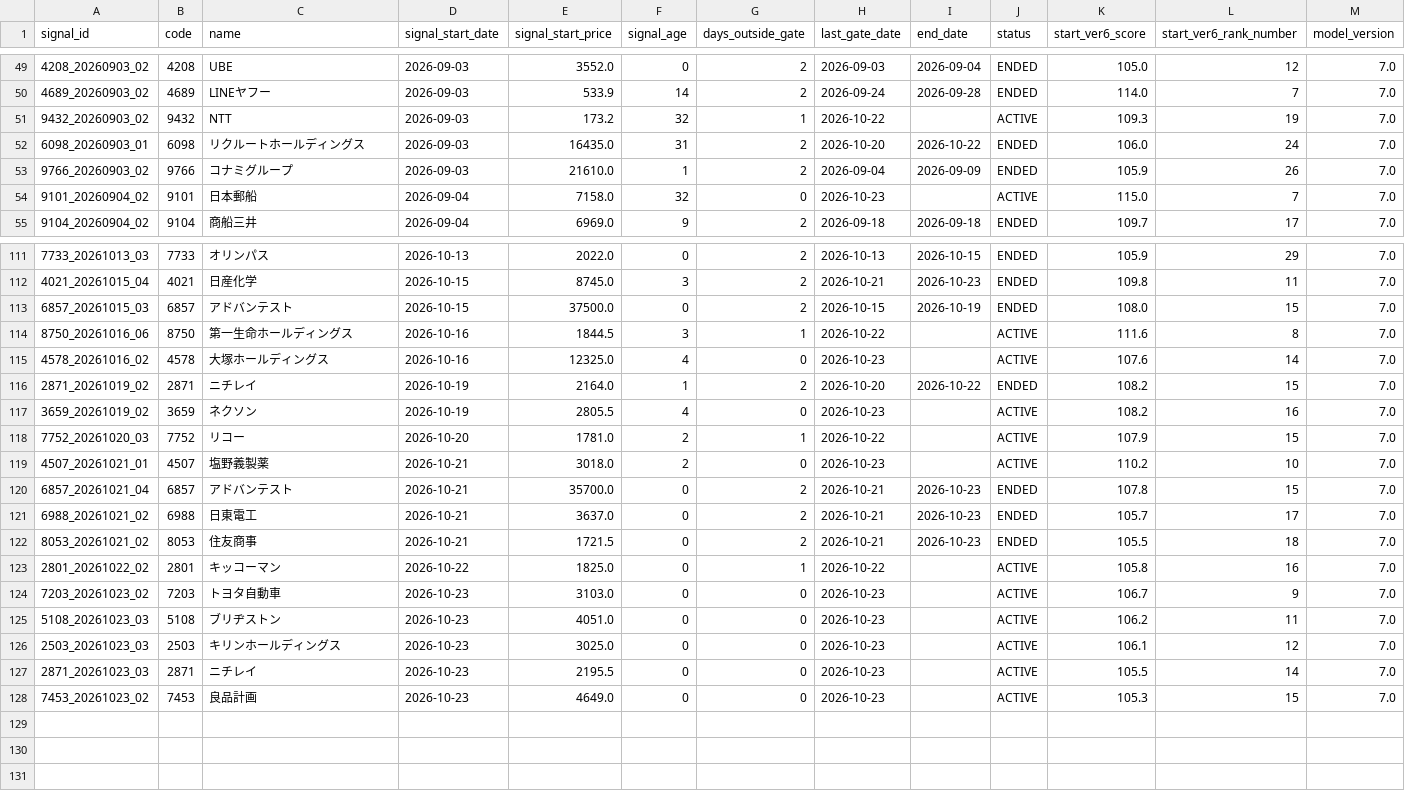
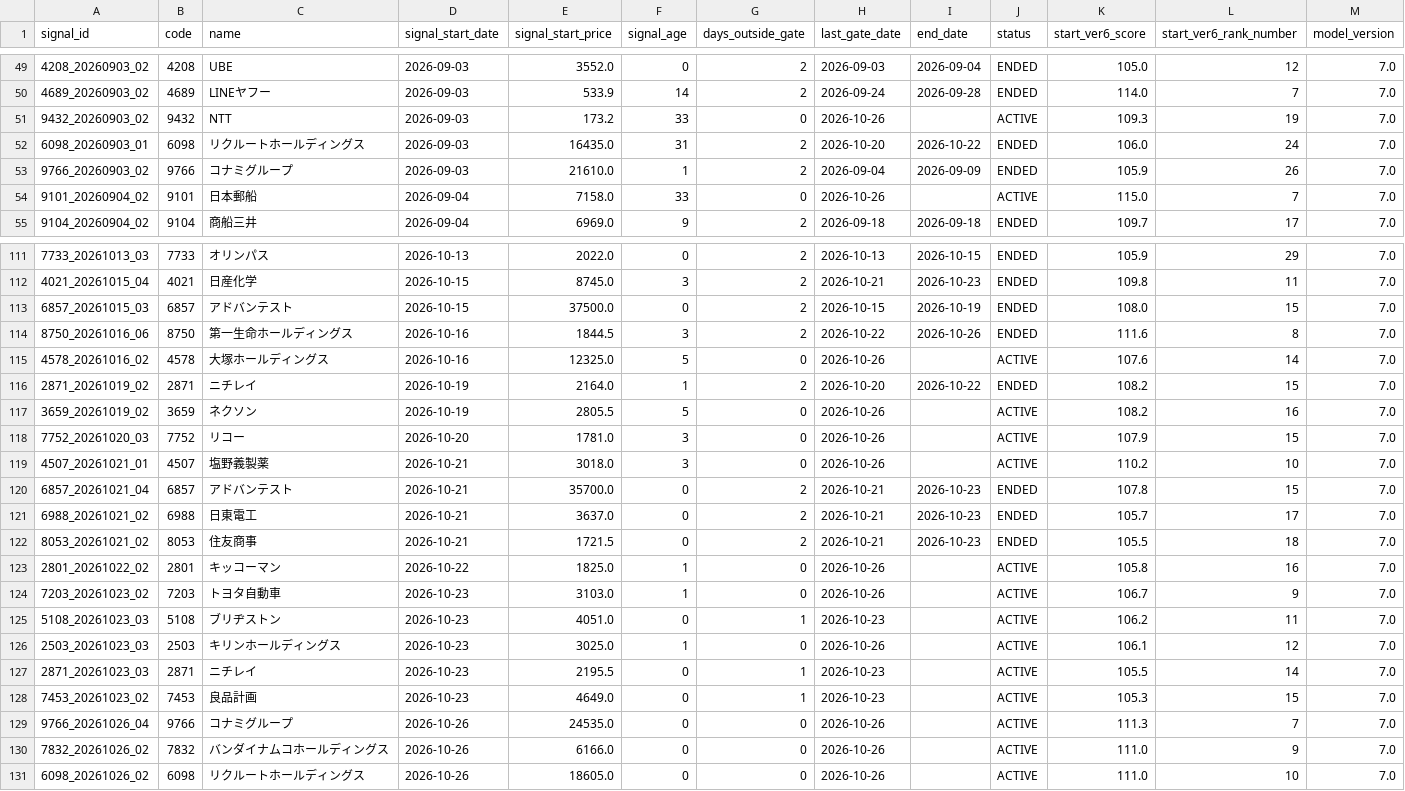
Before and after one commit to izumi7139-ai/nikkei225-line-bot, a CSV file: data/signal_master.csv, drawn as a sheet; only a part is shown, gaps mark what is left out; the diff covers the shown part only.

```diff
--- a/data/signal_master.csv
+++ b/data/signal_master.csv
@@ -50,6 +50,6 @@
 4689_20260903_02,4689,LINEヤフー,2026-09-03,533.9,14,2,2026-09-24,2026-09-28,ENDED,114.0,7,7.0
-9432_20260903_02,9432,NTT,2026-09-03,173.2,32,1,2026-10-22,,ACTIVE,109.3,19,7.0
+9432_20260903_02,9432,NTT,2026-09-03,173.2,33,0,2026-10-26,,ACTIVE,109.3,19,7.0
 6098_20260903_01,6098,リクルートホールディングス,2026-09-03,16435.0,31,2,2026-10-20,2026-10-22,ENDED,106.0,24,7.0
 9766_20260903_02,9766,コナミグループ,2026-09-03,21610.0,1,2,2026-09-04,2026-09-09,ENDED,105.9,26,7.0
-9101_20260904_02,9101,日本郵船,2026-09-04,7158.0,32,0,2026-10-23,,ACTIVE,115.0,7,7.0
+9101_20260904_02,9101,日本郵船,2026-09-04,7158.0,33,0,2026-10-26,,ACTIVE,115.0,7,7.0
 9104_20260904_02,9104,商船三井,2026-09-04,6969.0,9,2,2026-09-18,2026-09-18,ENDED,109.7,17,7.0
@@ -113,8 +113,8 @@
 6857_20261015_03,6857,アドバンテスト,2026-10-15,37500.0,0,2,2026-10-15,2026-10-19,ENDED,108.0,15,7.0
-8750_20261016_06,8750,第一生命ホールディングス,2026-10-16,1844.5,3,1,2026-10-22,,ACTIVE,111.6,8,7.0
-4578_20261016_02,4578,大塚ホールディングス,2026-10-16,12325.0,4,0,2026-10-23,,ACTIVE,107.6,14,7.0
+8750_20261016_06,8750,第一生命ホールディングス,2026-10-16,1844.5,3,2,2026-10-22,2026-10-26,ENDED,111.6,8,7.0
+4578_20261016_02,4578,大塚ホールディングス,2026-10-16,12325.0,5,0,2026-10-26,,ACTIVE,107.6,14,7.0
 2871_20261019_02,2871,ニチレイ,2026-10-19,2164.0,1,2,2026-10-20,2026-10-22,ENDED,108.2,15,7.0
-3659_20261019_02,3659,ネクソン,2026-10-19,2805.5,4,0,2026-10-23,,ACTIVE,108.2,16,7.0
-7752_20261020_03,7752,リコー,2026-10-20,1781.0,2,1,2026-10-22,,ACTIVE,107.9,15,7.0
-4507_20261021_01,4507,塩野義製薬,2026-10-21,3018.0,2,0,2026-10-23,,ACTIVE,110.2,10,7.0
+3659_20261019_02,3659,ネクソン,2026-10-19,2805.5,5,0,2026-10-26,,ACTIVE,108.2,16,7.0
+7752_20261020_03,7752,リコー,2026-10-20,1781.0,3,0,2026-10-26,,ACTIVE,107.9,15,7.0
+4507_20261021_01,4507,塩野義製薬,2026-10-21,3018.0,3,0,2026-10-26,,ACTIVE,110.2,10,7.0
 6857_20261021_04,6857,アドバンテスト,2026-10-21,35700.0,0,2,2026-10-21,2026-10-23,ENDED,107.8,15,7.0
@@ -122,7 +122,10 @@
 8053_20261021_02,8053,住友商事,2026-10-21,1721.5,0,2,2026-10-21,2026-10-23,ENDED,105.5,18,7.0
-2801_20261022_02,2801,キッコーマン,2026-10-22,1825.0,0,1,2026-10-22,,ACTIVE,105.8,16,7.0
-7203_20261023_02,7203,トヨタ自動車,2026-10-23,3103.0,0,0,2026-10-23,,ACTIVE,106.7,9,7.0
-5108_20261023_03,5108,ブリヂストン,2026-10-23,4051.0,0,0,2026-10-23,,ACTIVE,106.2,11,7.0
-2503_20261023_03,2503,キリンホールディングス,2026-10-23,3025.0,0,0,2026-10-23,,ACTIVE,106.1,12,7.0
-2871_20261023_03,2871,ニチレイ,2026-10-23,2195.5,0,0,2026-10-23,,ACTIVE,105.5,14,7.0
-7453_20261023_02,7453,良品計画,2026-10-23,4649.0,0,0,2026-10-23,,ACTIVE,105.3,15,7.0
+2801_20261022_02,2801,キッコーマン,2026-10-22,1825.0,1,0,2026-10-26,,ACTIVE,105.8,16,7.0
+7203_20261023_02,7203,トヨタ自動車,2026-10-23,3103.0,1,0,2026-10-26,,ACTIVE,106.7,9,7.0
+5108_20261023_03,5108,ブリヂストン,2026-10-23,4051.0,0,1,2026-10-23,,ACTIVE,106.2,11,7.0
+2503_20261023_03,2503,キリンホールディングス,2026-10-23,3025.0,1,0,2026-10-26,,ACTIVE,106.1,12,7.0
+2871_20261023_03,2871,ニチレイ,2026-10-23,2195.5,0,1,2026-10-23,,ACTIVE,105.5,14,7.0
+7453_20261023_02,7453,良品計画,2026-10-23,4649.0,0,1,2026-10-23,,ACTIVE,105.3,15,7.0
+9766_20261026_04,9766,コナミグループ,2026-10-26,24535.0,0,0,2026-10-26,,ACTIVE,111.3,7,7.0
+7832_20261026_02,7832,バンダイナムコホールディングス,2026-10-26,6166.0,0,0,2026-10-26,,ACTIVE,111.0,9,7.0
+6098_20261026_02,6098,リクルートホールディングス,2026-10-26,18605.0,0,0,2026-10-26,,ACTIVE,111.0,10,7.0
```
Also changed, not shown: 20 edited cells elsewhere in this file, data/performance_summary.csv, reports/monthly/performance_summary.csv, 4 other files.
